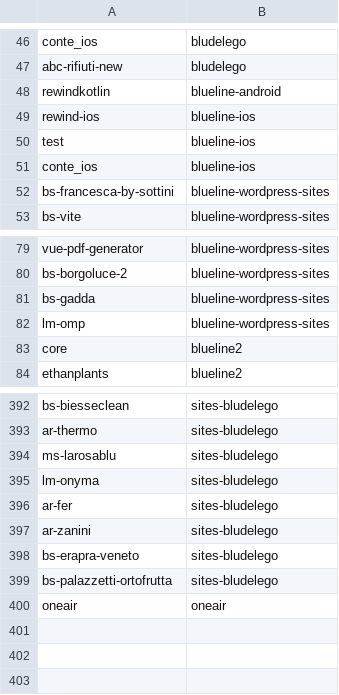
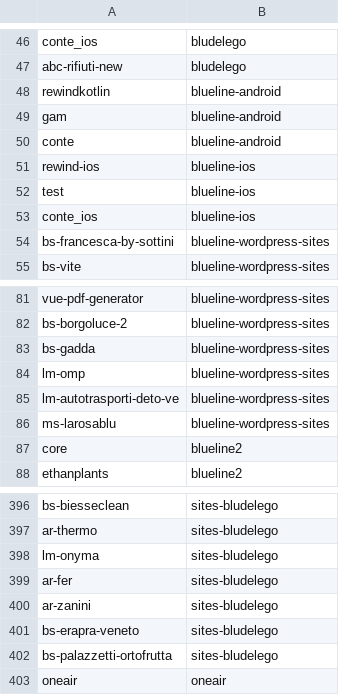
Before and after one commit to seriiserii825/py-bitbucket, a CSV file: bludelego@gmail.com_repos.csv, drawn as a sheet; only a part is shown, gaps mark what is left out; removed rows and columns are numbered as before the commit, all else as after; the diff names each change by its address in the sheet, - before the commit and + after, or states it on an @@ line.

```diff
--- a/bludelego@gmail.com_repos.csv
+++ b/bludelego@gmail.com_repos.csv
+row 49: gam | blueline-android
+row 50: conte | blueline-android
+row 85: lm-autotrasporti-deto-ve | blueline-wordpress-sites
+row 86: ms-larosablu | blueline-wordpress-sites
-row 394: ms-larosablu | sites-bludelego
```
Also changed, not shown: 2 other files.
